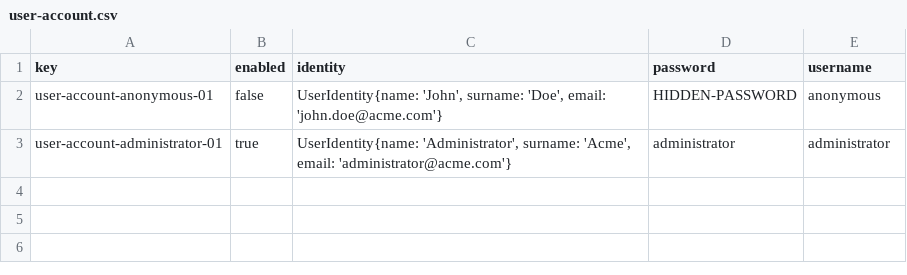
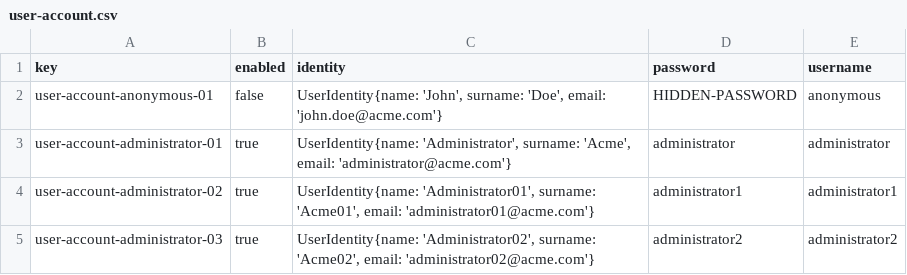
Before and after one commit to C1-058/Acme-ANS-D03, a CSV file: src/main/resources/WEB-INF/data/initial/user-account.csv, drawn as a sheet; the diff names each change by its address in the sheet, - before the commit and + after, or states it on an @@ line.

```diff
--- a/src/main/resources/WEB-INF/data/initial/user-account.csv
+++ b/src/main/resources/WEB-INF/data/initial/user-account.csv
+row 4: user-account-administrator-02 | true | UserIdentity{name: 'Administrator01', surname: 'Acme01', email: 'administrator01@acme.com'} | administrator1 | administrator1
+row 5: user-account-administrator-03 | true | UserIdentity{name: 'Administrator02', surname: 'Acme02', email: 'administrator02@acme.com'} | administrator2 | administrator2
```
Also changed, not shown: src/main/resources/WEB-INF/data/sample/aircraft.csv, src/main/resources/WEB-INF/data/sample/user-account.csv, 1 other file.
